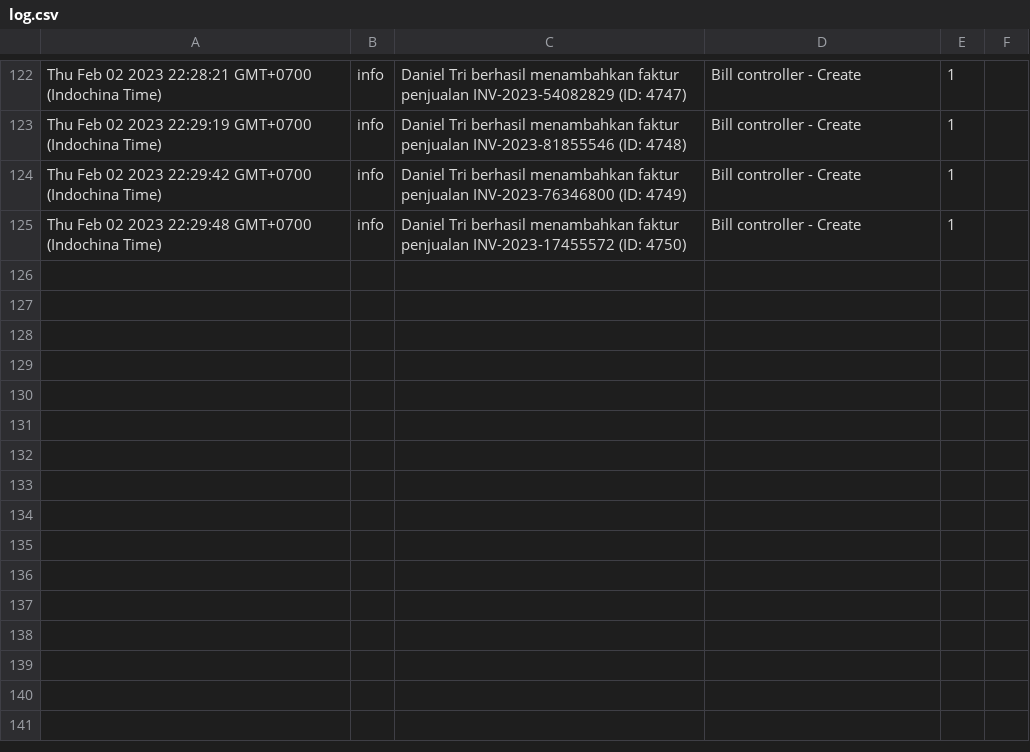
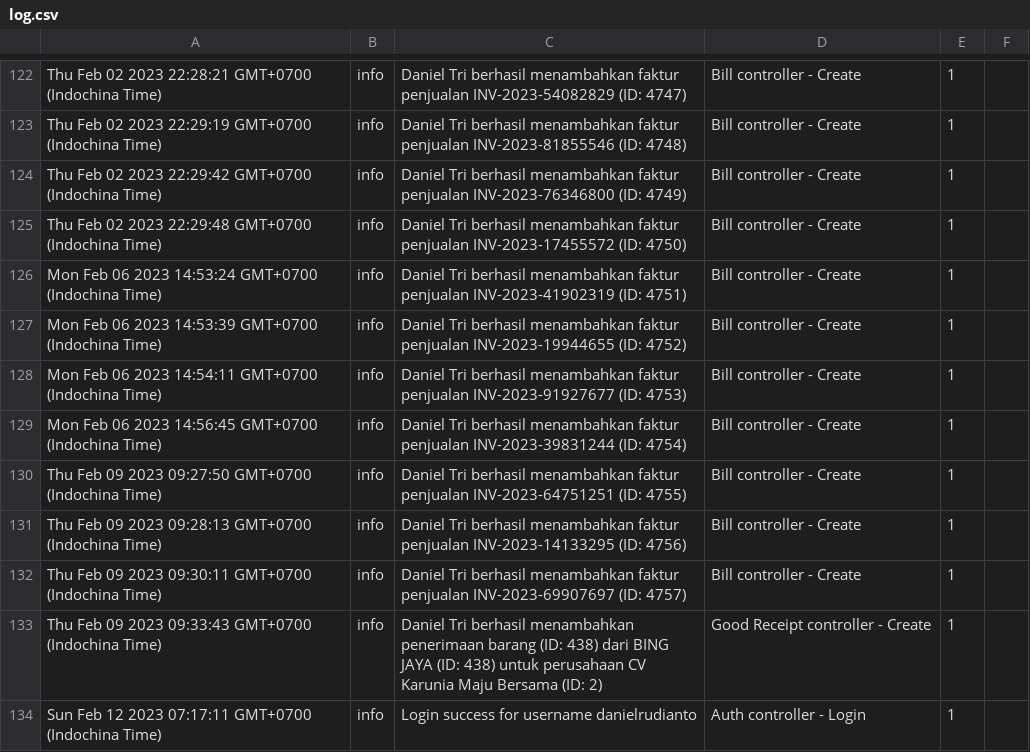
Before and after one commit to danielrudianto/profilIndahNode, a CSV file: src/log.csv, drawn as a sheet; only a part is shown, gaps mark what is left out; the diff names each change by its address in the sheet, - before the commit and + after, or states it on an @@ line.

```diff
--- a/src/log.csv
+++ b/src/log.csv
+row 126: Mon Feb 06 2023 14:53:24 GMT+0700 (Indochina Time) | info | Daniel Tri berhasil menambahkan faktur penjualan INV-2023-41902319 (ID: 4751) | Bill controller - Create | 1
+row 127: Mon Feb 06 2023 14:53:39 GMT+0700 (Indochina Time) | info | Daniel Tri berhasil menambahkan faktur penjualan INV-2023-19944655 (ID: 4752) | Bill controller - Create | 1
+row 128: Mon Feb 06 2023 14:54:11 GMT+0700 (Indochina Time) | info | Daniel Tri berhasil menambahkan faktur penjualan INV-2023-91927677 (ID: 4753) | Bill controller - Create | 1
+row 129: Mon Feb 06 2023 14:56:45 GMT+0700 (Indochina Time) | info | Daniel Tri berhasil menambahkan faktur penjualan INV-2023-39831244 (ID: 4754) | Bill controller - Create | 1
+row 130: Thu Feb 09 2023 09:27:50 GMT+0700 (Indochina Time) | info | Daniel Tri berhasil menambahkan faktur penjualan INV-2023-64751251 (ID: 4755) | Bill controller - Create | 1
+row 131: Thu Feb 09 2023 09:28:13 GMT+0700 (Indochina Time) | info | Daniel Tri berhasil menambahkan faktur penjualan INV-2023-14133295 (ID: 4756) | Bill controller - Create | 1
+row 132: Thu Feb 09 2023 09:30:11 GMT+0700 (Indochina Time) | info | Daniel Tri berhasil menambahkan faktur penjualan INV-2023-69907697 (ID: 4757) | Bill controller - Create | 1
+row 133: Thu Feb 09 2023 09:33:43 GMT+0700 (Indochina Time) | info | Daniel Tri berhasil menambahkan penerimaan barang (ID: 438) dari BING JAYA (ID: 438) untuk perusahaan CV Karunia Maju Bersama (ID: 2) | Good Receipt controller - Create | 1
+row 134: Sun Feb 12 2023 07:17:11 GMT+0700 (Indochina Time) | info | Login success for username danielrudianto | Auth controller - Login | 1
```
Also changed, not shown: 2 other files.
